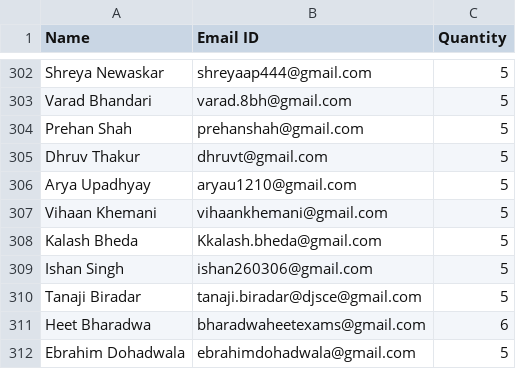
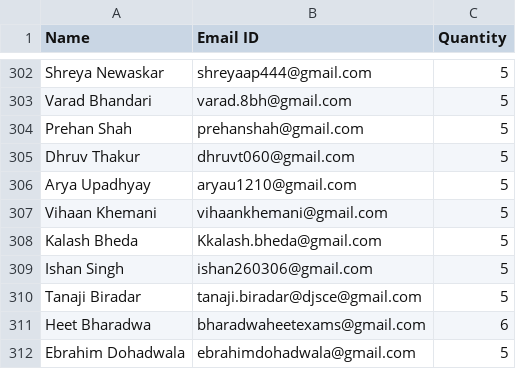
Before and after one commit to djsnss/Certificate-Generator-Nss, a CSV file: attendance/grainathon25.csv, drawn as a sheet; only a part is shown, gaps mark what is left out.

Commit message:
update

```diff
--- a/attendance/grainathon25.csv
+++ b/attendance/grainathon25.csv
@@ -304,3 +304,3 @@ Varad Bhandari,varad.8bh@gmail.com,5
 Prehan Shah,prehanshah@gmail.com,5
-Dhruv Thakur,dhruvt@gmail.com,5
+Dhruv Thakur,dhruvt060@gmail.com,5
 Arya Upadhyay,aryau1210@gmail.com,5
```
